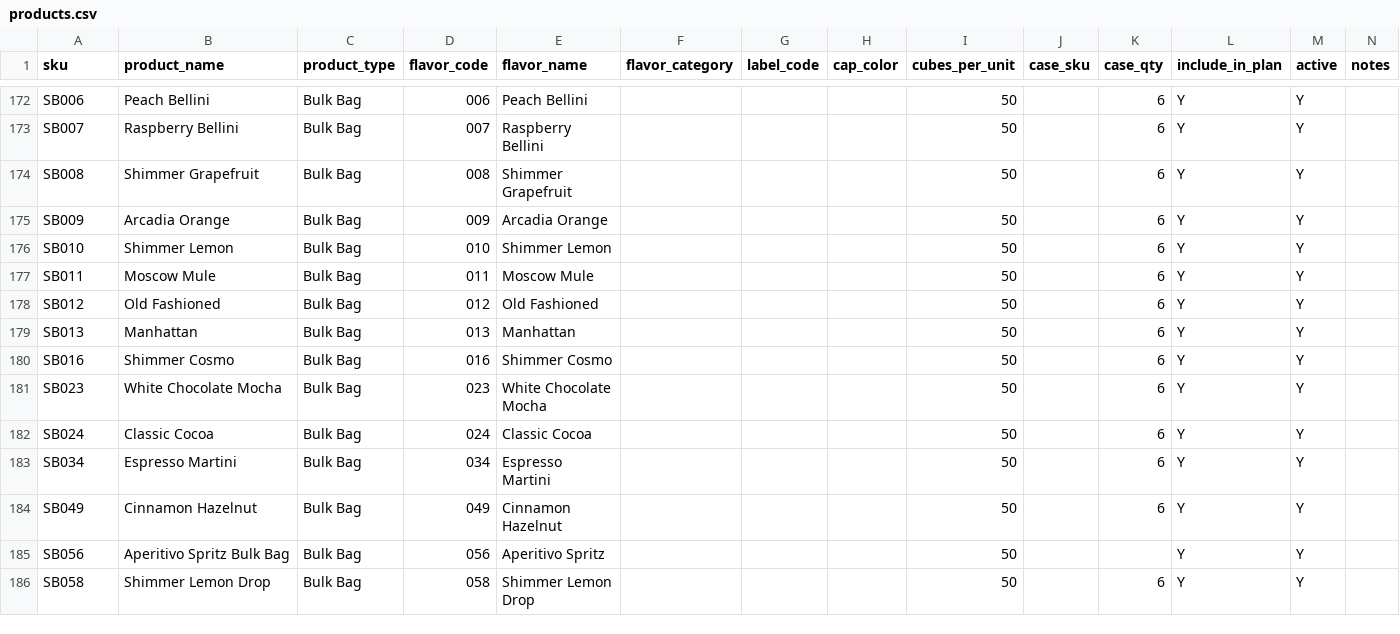
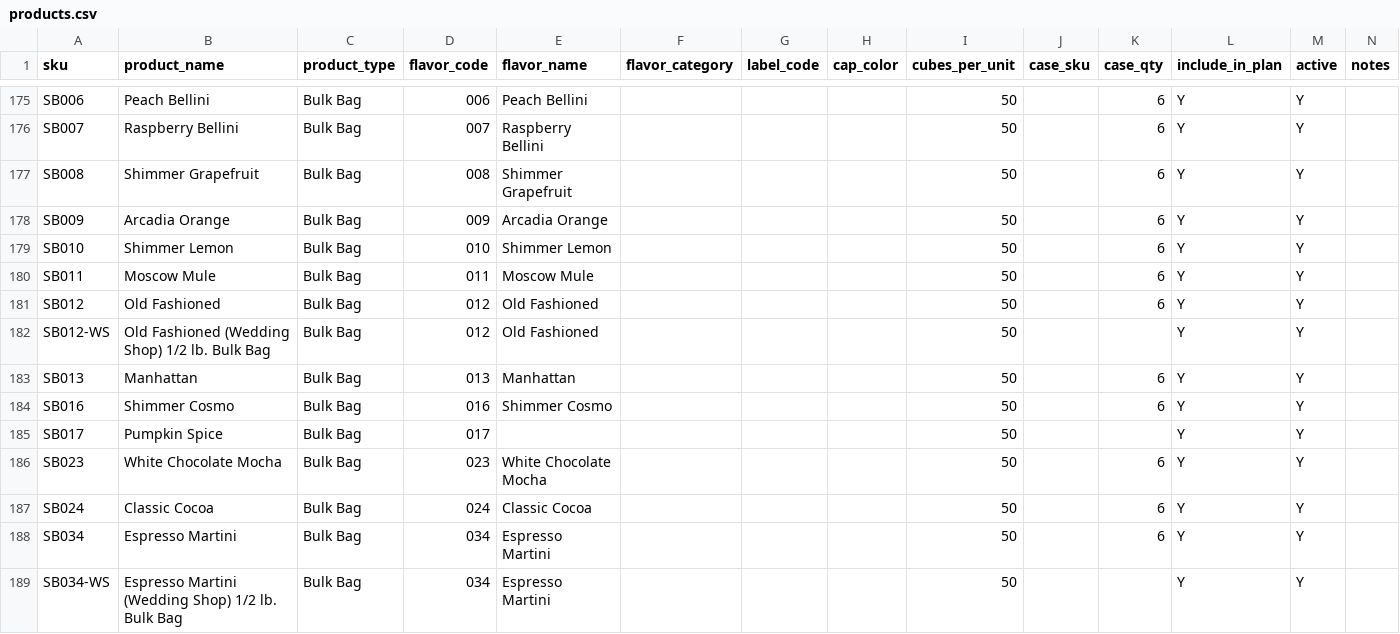
Before and after one commit to carina-teaspressa/inventory_planning, a CSV file: data/csv/products.csv, drawn as a sheet; only a part is shown, gaps mark what is left out; the shorter side is filled out with more unchanged rows; the diff covers the shown part only; the diff names each change by its address in the sheet, - before the commit and + after, or states it on an @@ line.

```diff
--- a/data/csv/products.csv
+++ b/data/csv/products.csv
+row 182: SB012-WS | Old Fashioned (Wedding Shop) 1/2 lb. Bulk Bag | Bulk Bag | 012 | Old Fashioned |  |  |  | 50 |  |  | Y | Y
+row 185: SB017 | Pumpkin Spice | Bulk Bag | 017 |  |  |  |  | 50 |  |  | Y | Y
+row 189: SB034-WS | Espresso Martini (Wedding Shop) 1/2 lb. Bulk Bag | Bulk Bag | 034 | Espresso Martini |  |  |  | 50 |  |  | Y | Y
```
Also changed, not shown: 15 added rows elsewhere in this file, data/csv/sku-aliases.csv.
